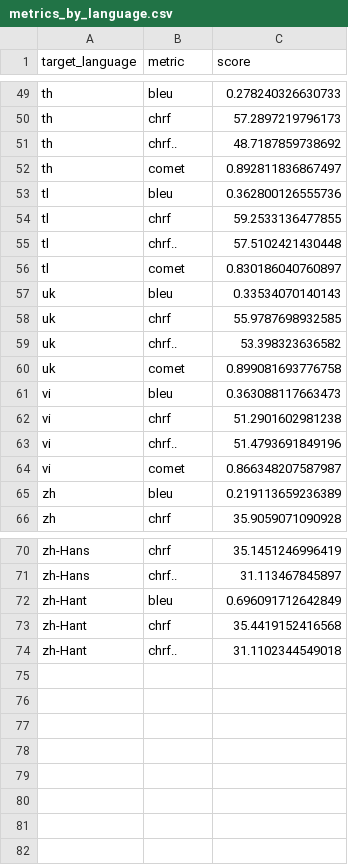
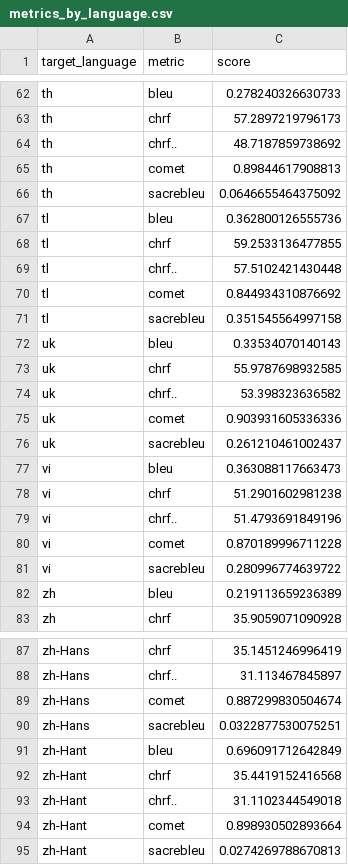
Before and after one commit to hsalgi100/ling575_lt_crisis_tech_project, a CSV file: Analysis/Statistics/metrics_by_language.csv, drawn as a sheet; only a part is shown, gaps mark what is left out; the diff covers the shown part only.

Commit message:
added final graphs and stats including comet from Google Translate

```diff
--- a/Analysis/Statistics/metrics_by_language.csv
+++ b/Analysis/Statistics/metrics_by_language.csv
@@ -51,3 +64,4 @@
 "th","chrf..",48.7187859738692
-"th","comet",0.892811836867497
+"th","comet",0.89844617908813
+"th","sacrebleu",0.0646655464375092
 "tl","bleu",0.362800126555736
@@ -55,3 +69,4 @@
 "tl","chrf..",57.5102421430448
-"tl","comet",0.830186040760897
+"tl","comet",0.844934310876692
+"tl","sacrebleu",0.351545564997158
 "uk","bleu",0.33534070140143
@@ -59,3 +74,4 @@
 "uk","chrf..",53.398323636582
-"uk","comet",0.899081693776758
+"uk","comet",0.903931605336336
+"uk","sacrebleu",0.261210461002437
 "vi","bleu",0.363088117663473
@@ -63,3 +79,4 @@
 "vi","chrf..",51.4793691849196
-"vi","comet",0.866348207587987
+"vi","comet",0.870189996711228
+"vi","sacrebleu",0.280996774639722
 "zh","bleu",0.219113659236389
@@ -71,2 +88,4 @@
 "zh-Hans","chrf..",31.113467845897
+"zh-Hans","comet",0.887299830504674
+"zh-Hans","sacrebleu",0.0322877530075251
 "zh-Hant","bleu",0.696091712642849
@@ -74 +93,3 @@
 "zh-Hant","chrf..",31.1102344549018
+"zh-Hant","comet",0.898930502893664
+"zh-Hant","sacrebleu",0.0274269788670813
```
Also changed, not shown: 13 added rows and 11 edited cells elsewhere in this file, Analysis/Statistics/Normalized-Overall-Metric Scores.csv, 26 other files.
